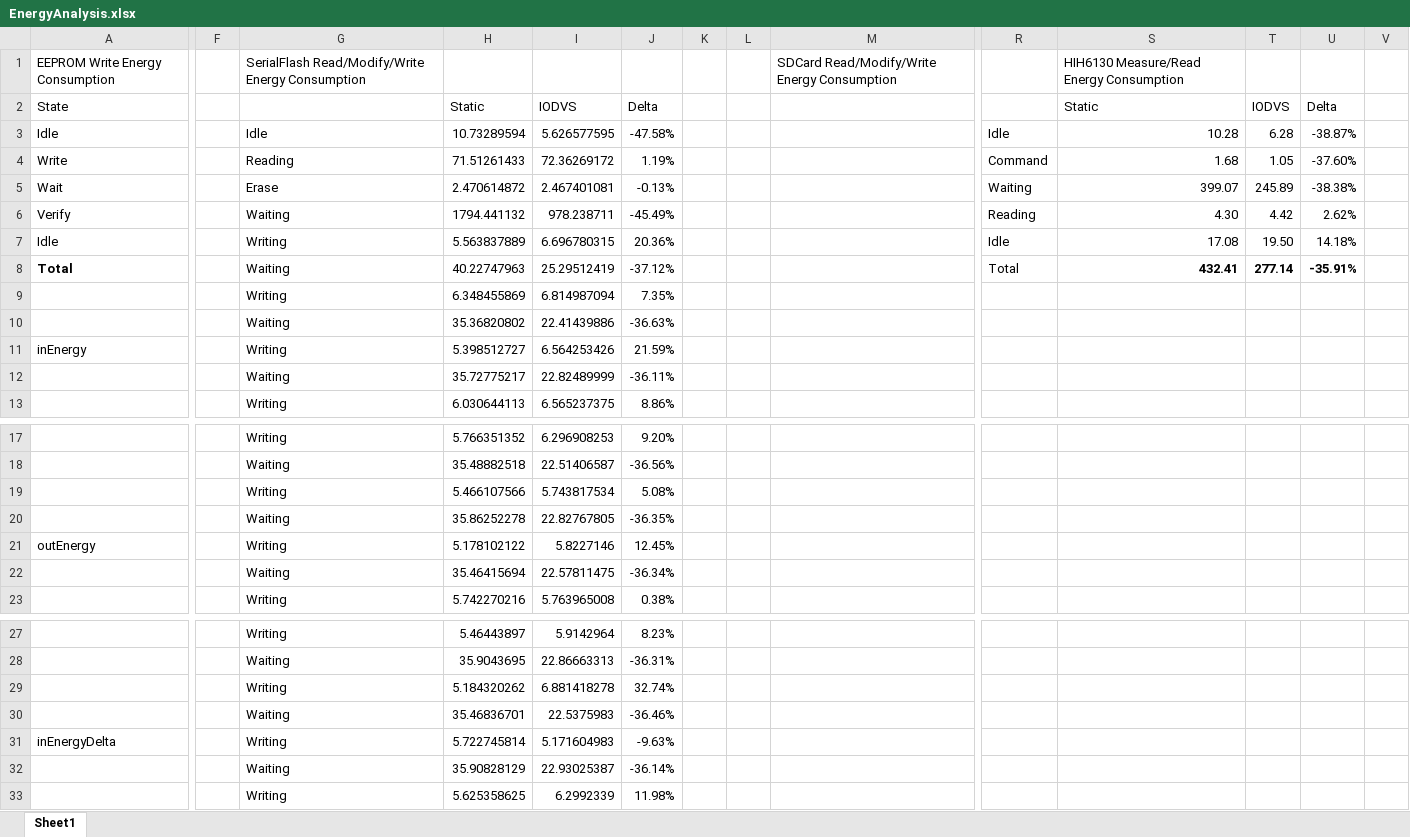
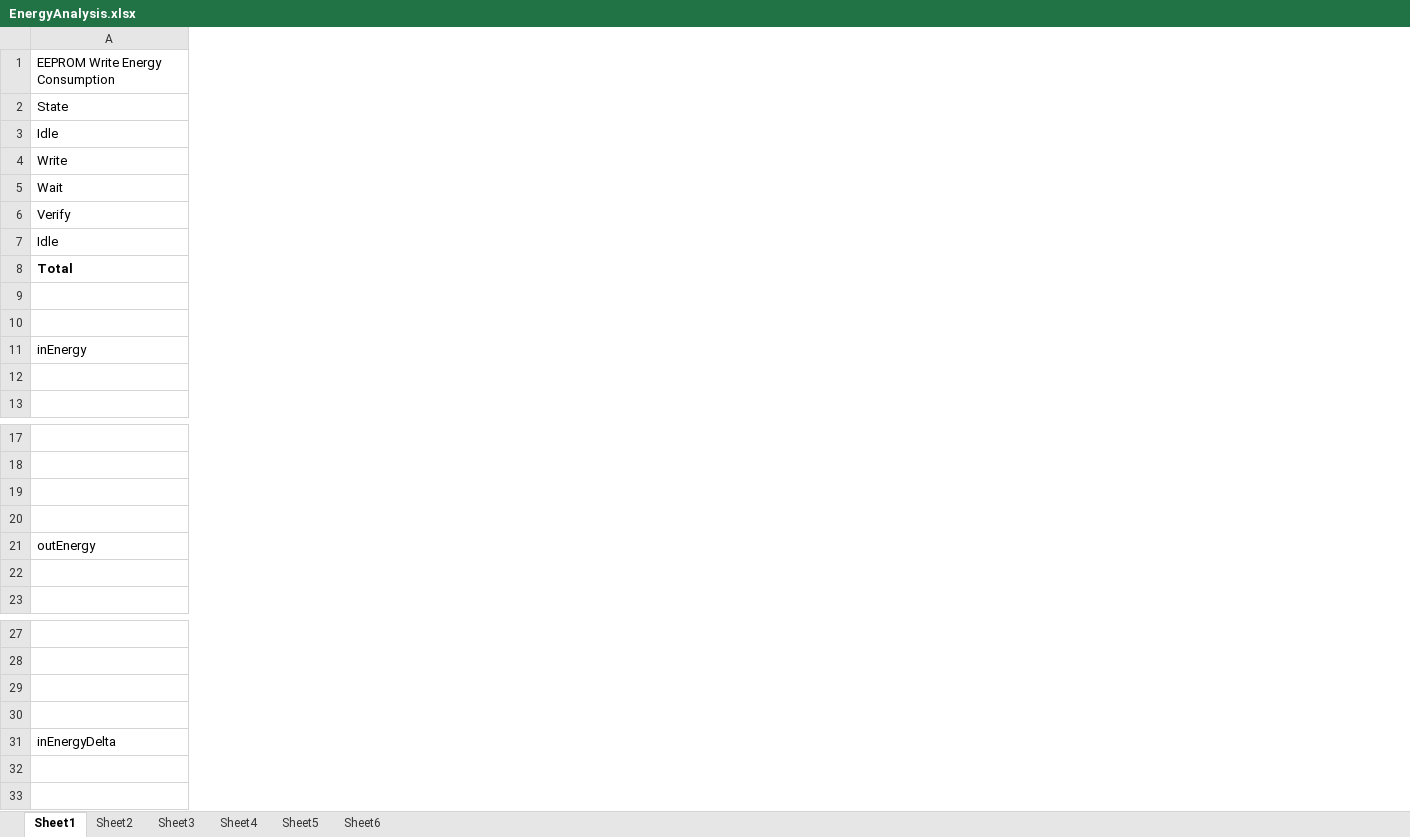
Before and after one commit to drmoorevt/PRIME, an Excel workbook: Documentation/Results/IODVS/EnergyAnalysis.xlsx, sheet Sheet1, drawn as a sheet; only a part is shown, gaps mark what is left out; values as stored, in another font and other column widths than the file's, no borders; rows hold the shown columns only; the diff covers the shown part only; the diff names each change by its address in the sheet, - before the commit and + after, or states it on an @@ line.

```diff
--- a/Documentation/Results/IODVS/EnergyAnalysis.xlsx (sheet Sheet1)
+++ b/Documentation/Results/IODVS/EnergyAnalysis.xlsx (sheet Sheet1)
+sheet tab: Sheet2
+sheet tab: Sheet3
+sheet tab: Sheet4
+sheet tab: Sheet5
+sheet tab: Sheet6
-column F, empty
-column G, rows 1-13: SerialFlash Read/Modify/Write Energy Consumption |  | Idle | Reading | Erase | Waiting | Writing | Waiting | Writing | Waiting | Writing | Waiting | Writing; rows 17-23: Writing | Waiting | Writing | Waiting | Writing | Waiting | Writing; rows 27-33: Writing | Waiting | Writing | Waiting | Writing | Waiting | Writing
-column H (Static), rows 3-13: 10.73289594 | 71.51261433 | 2.470614872 | 1794.441132 | 5.563837889 | 40.22747963 | 6.348455869 | 35.36820802 | 5.398512727 | 35.72775217 | 6.030644113; rows 17-23: 5.766351352 | 35.48882518 | 5.466107566 | 35.86252278 | 5.178102122 | 35.46415694 | 5.742270216; rows 27-33: 5.46443897 | 35.9043695 | 5.184320262 | 35.46836701 | 5.722745814 | 35.90828129 | 5.625358625
-column I (IODVS), rows 3-13: 5.626577595 | 72.36269172 | 2.467401081 | 978.238711 | 6.696780315 | 25.29512419 | 6.814987094 | 22.41439886 | 6.564253426 | 22.82489999 | 6.565237375; rows 17-23: 6.296908253 | 22.51406587 | 5.743817534 | 22.82767805 | 5.8227146 | 22.57811475 | 5.763965008; rows 27-33: 5.9142964 | 22.86663313 | 6.881418278 | 22.5375983 | 5.171604983 | 22.93025387 | 6.2992339
-column J (Delta), rows 3-13: -47.58% | 1.19% | -0.13% | -45.49% | 20.36% | -37.12% | 7.35% | -36.63% | 21.59% | -36.11% | 8.86%; rows 17-23: 9.20% | -36.56% | 5.08% | -36.35% | 12.45% | -36.34% | 0.38%; rows 27-33: 8.23% | -36.31% | 32.74% | -36.46% | -9.63% | -36.14% | 11.98%
-column K, empty
-column L, empty
-column M, row 1: SDCard Read/Modify/Write Energy Consumption
-column R, rows 3-8: Idle | Command | Waiting | Reading | Idle | Total
-column S (Static), row 1: HIH6130 Measure/Read Energy Consumption; rows 3-8: 10.28 | 1.68 | 399.07 | 4.30 | 17.08 | 432.41
-column T (IODVS), rows 3-8: 6.28 | 1.05 | 245.89 | 4.42 | 19.50 | 277.14
-column U (Delta), rows 3-8: -38.87% | -37.60% | -38.38% | 2.62% | 14.18% | -35.91%
-column V, empty
-row 9:  |  | Writing | 6.348455869 | 6.814987094 | 7.35%
+row 9: (empty)
-row 10:  |  | Waiting | 35.36820802 | 22.41439886 | -36.63%
+row 10: (empty)
-row 12:  |  | Waiting | 35.72775217 | 22.82489999 | -36.11%
+row 12: (empty)
-row 19:  |  | Writing | 5.466107566 | 5.743817534 | 5.08%
+row 19: (empty)
-row 20:  |  | Waiting | 35.86252278 | 22.82767805 | -36.35%
+row 20: (empty)
-row 22:  |  | Waiting | 35.46415694 | 22.57811475 | -36.34%
+row 22: (empty)
-row 29:  |  | Writing | 5.184320262 | 6.881418278 | 32.74%
+row 29: (empty)
-row 30:  |  | Waiting | 35.46836701 | 22.5375983 | -36.46%
+row 30: (empty)
-row 32:  |  | Waiting | 35.90828129 | 22.93025387 | -36.14%
+row 32: (empty)
```
Also changed, not shown: 38 removed rows, 4 removed columns and 12 edited cells elsewhere in this sheet, 14 other files.
